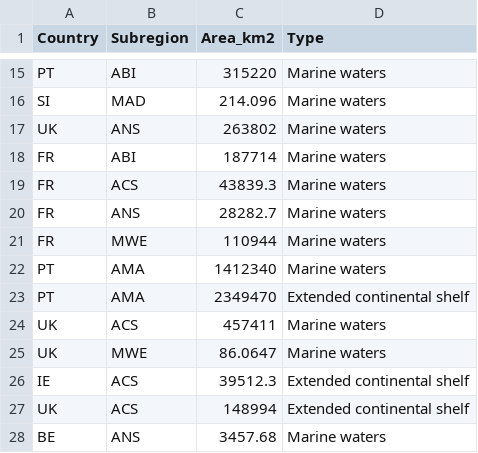
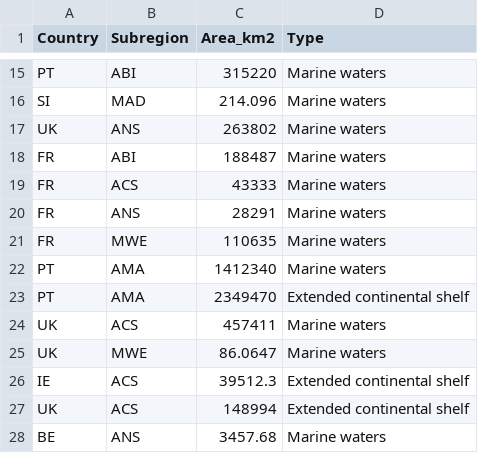
Before and after one commit to eea/wise.theme, a CSV file: src/wise/theme/data/Marine_waters_statistics.csv, drawn as a sheet; only a part is shown, gaps mark what is left out.

Commit message:
Fix France statistics; improve background embedding for maps

```diff
--- a/src/wise/theme/data/Marine_waters_statistics.csv
+++ b/src/wise/theme/data/Marine_waters_statistics.csv
@@ -17,6 +17,6 @@
 "UK","ANS",263802,"Marine waters"
-"FR","ABI",187714,"Marine waters"
-"FR","ACS",43839.3,"Marine waters"
-"FR","ANS",28282.7,"Marine waters"
-"FR","MWE",110944,"Marine waters"
+"FR","ABI",188487,"Marine waters"
+"FR","ACS",43333,"Marine waters"
+"FR","ANS",28291,"Marine waters"
+"FR","MWE",110635,"Marine waters"
 "PT","AMA",1412340,"Marine waters"
```
Also changed, not shown: 1 other file.
